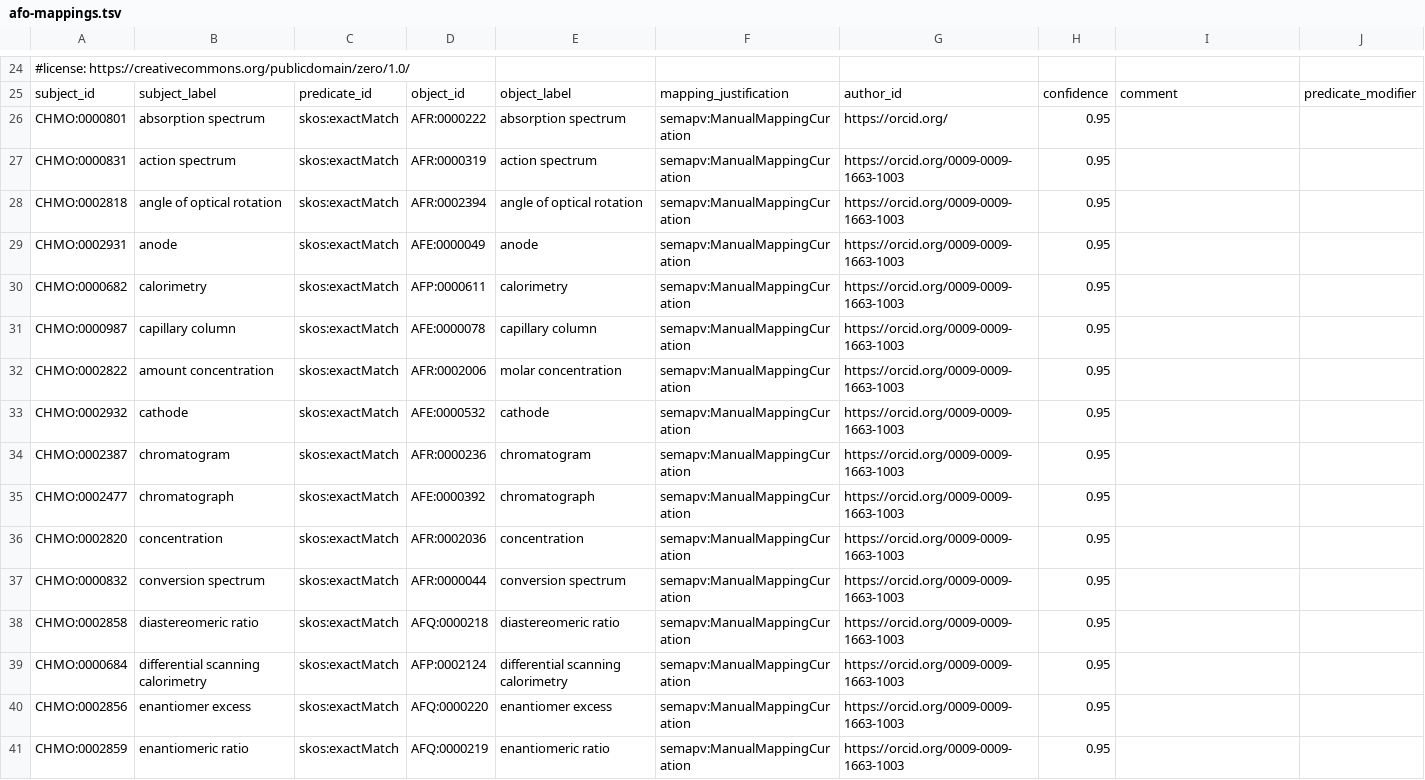
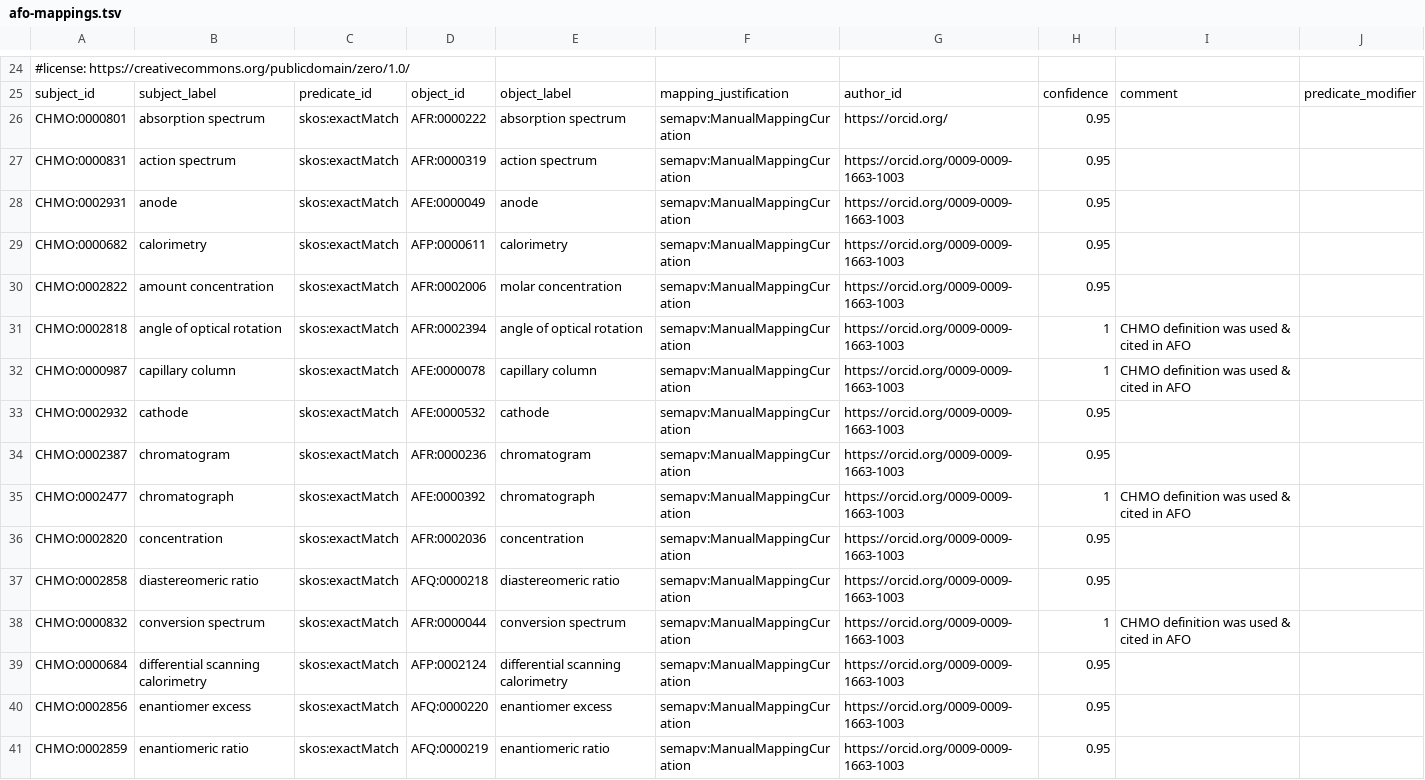
Before and after one commit to rsc-ontologies/rsc-cmo, a TSV file: src/mappings/afo-mappings.tsv, drawn as a sheet; only a part is shown, gaps mark what is left out.

Commit message:
Update confidence score and add comment, where the same CHMO def was used in AFO

```diff
--- a/src/mappings/afo-mappings.tsv
+++ b/src/mappings/afo-mappings.tsv
@@ -27,13 +27,13 @@ CHMO:0000801	absorption spectrum	skos:exactMatch	AFR:0000222	absorption spectrum
 CHMO:0000831	action spectrum	skos:exactMatch	AFR:0000319	action spectrum 	semapv:ManualMappingCuration    	https://orcid.org/0009-0009-1663-1003   	0.95
-CHMO:0002818    	angle of optical rotation 	skos:exactMatch 	AFR:0002394   	angle of optical rotation   	semapv:ManualMappingCuration    	https://orcid.org/0009-0009-1663-1003   	0.95
 CHMO:0002931    	anode   	skos:exactMatch 	AFE:0000049 	anode   	semapv:ManualMappingCuration    	https://orcid.org/0009-0009-1663-1003   	0.95
 CHMO:0000682    	calorimetry 	skos:exactMatch	AFP:0000611 	calorimetry 	semapv:ManualMappingCuration    	https://orcid.org/0009-0009-1663-1003   	0.95
-CHMO:0000987    	capillary column    	skos:exactMatch 	AFE:0000078 	capillary column	semapv:ManualMappingCuration    	https://orcid.org/0009-0009-1663-1003   	0.95
 CHMO:0002822    	amount concentration    	skos:exactMatch 	AFR:0002006 	molar concentration	semapv:ManualMappingCuration    	https://orcid.org/0009-0009-1663-1003   	0.95
+CHMO:0002818	angle of optical rotation 	skos:exactMatch 	AFR:0002394	angle of optical rotation   	semapv:ManualMappingCuration    	https://orcid.org/0009-0009-1663-1003   	1	CHMO definition was used & cited in AFO
+CHMO:0000987	capillary column    	skos:exactMatch 	AFE:0000078 	capillary column	semapv:ManualMappingCuration    	https://orcid.org/0009-0009-1663-1003   	1	CHMO definition was used & cited in AFO
 CHMO:0002932	cathode	skos:exactMatch	AFE:0000532	cathode	semapv:ManualMappingCuration    	https://orcid.org/0009-0009-1663-1003   	0.95
 CHMO:0002387	chromatogram	skos:exactMatch	AFR:0000236	chromatogram	semapv:ManualMappingCuration    	https://orcid.org/0009-0009-1663-1003   	0.95
-CHMO:0002477	chromatograph	skos:exactMatch	AFE:0000392	chromatograph	semapv:ManualMappingCuration    	https://orcid.org/0009-0009-1663-1003   	0.95
+CHMO:0002477	chromatograph	skos:exactMatch	AFE:0000392	chromatograph	semapv:ManualMappingCuration    	https://orcid.org/0009-0009-1663-1003   	1	CHMO definition was used & cited in AFO
 CHMO:0002820	concentration	skos:exactMatch	AFR:0002036	concentration	semapv:ManualMappingCuration    	https://orcid.org/0009-0009-1663-1003   	0.95
-CHMO:0000832	conversion spectrum	skos:exactMatch	AFR:0000044	conversion spectrum	semapv:ManualMappingCuration    	https://orcid.org/0009-0009-1663-1003   	0.95
 CHMO:0002858	diastereomeric ratio	skos:exactMatch	AFQ:0000218	diastereomeric ratio	semapv:ManualMappingCuration    	https://orcid.org/0009-0009-1663-1003     	0.95
+CHMO:0000832	conversion spectrum	skos:exactMatch	AFR:0000044	conversion spectrum	semapv:ManualMappingCuration    	https://orcid.org/0009-0009-1663-1003   	1	CHMO definition was used & cited in AFO
 CHMO:0000684	differential scanning calorimetry	skos:exactMatch	AFP:0002124	differential scanning calorimetry	semapv:ManualMappingCuration    	https://orcid.org/0009-0009-1663-1003   	0.95
```
